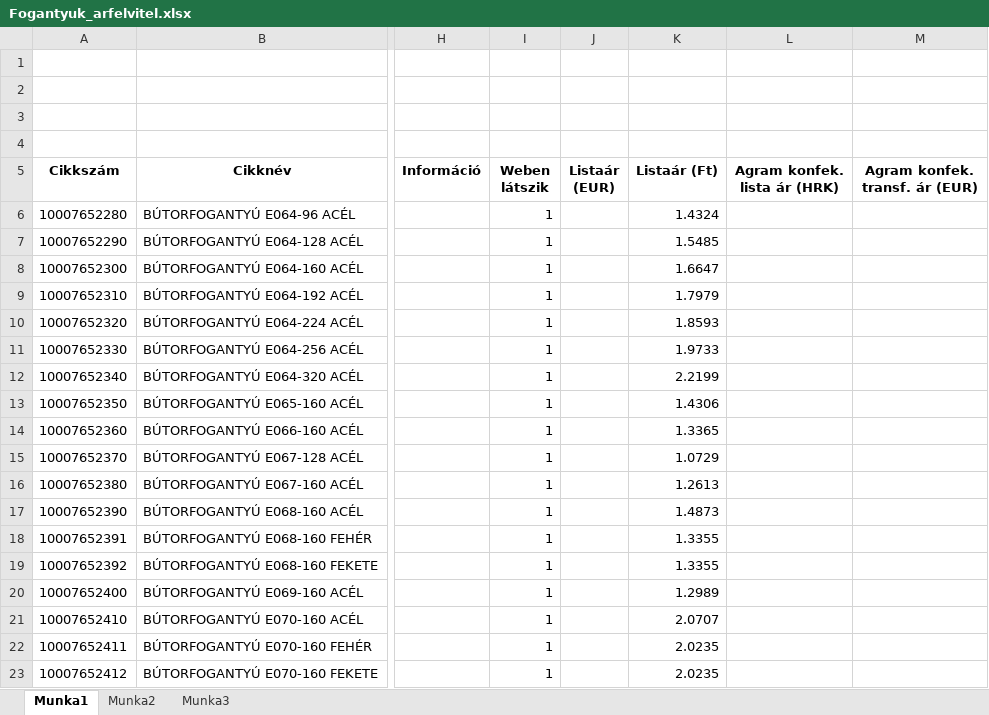
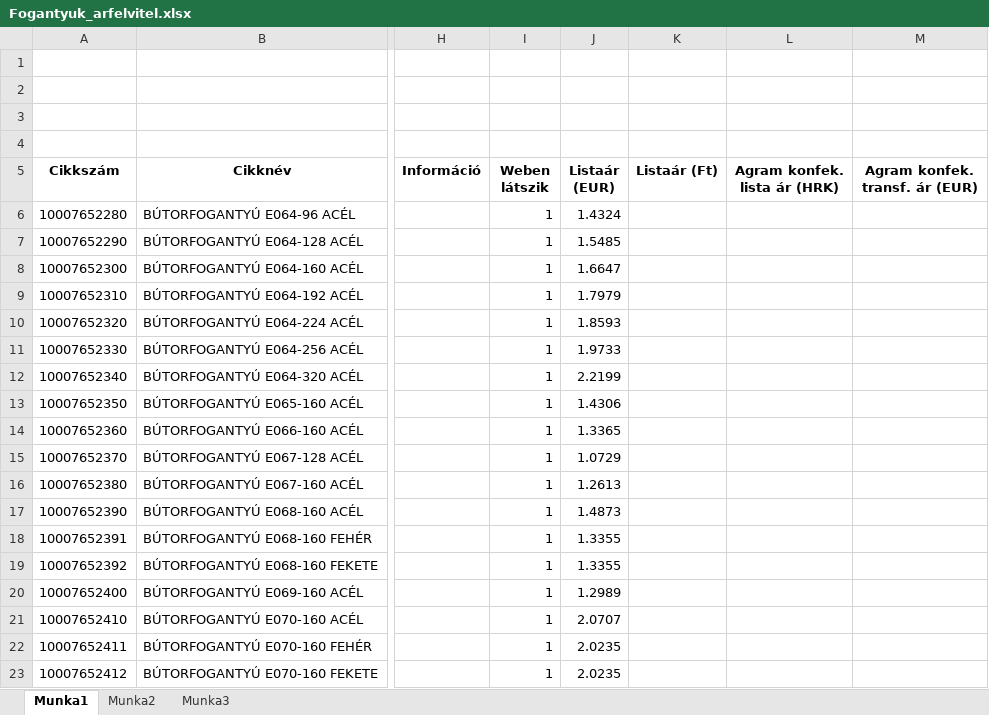
Before and after one commit to csv77/Price-Update, an Excel workbook: Fogantyuk_arfelvitel.xlsx, sheet Munka1, drawn as a sheet; only a part is shown, gaps mark what is left out; values as stored, in another font and other column widths than the file's, no borders; the diff covers the shown part only; the diff names each change by its address in the sheet, - before the commit and + after, or states it on an @@ line.

Commit message:
commit Price Update

```diff
--- a/Fogantyuk_arfelvitel.xlsx (sheet Munka1)
+++ b/Fogantyuk_arfelvitel.xlsx (sheet Munka1)
-J6 (Listaár (EUR)): (empty)
+J6 (Listaár (EUR)): 1.4324
-K6 (Listaár (Ft)): 1.4324
+K6 (Listaár (Ft)): (empty)
-J7 (Listaár (EUR)): (empty)
+J7 (Listaár (EUR)): 1.5485
-K7 (Listaár (Ft)): 1.5485
+K7 (Listaár (Ft)): (empty)
-J8 (Listaár (EUR)): (empty)
+J8 (Listaár (EUR)): 1.6647
-K8 (Listaár (Ft)): 1.6647
+K8 (Listaár (Ft)): (empty)
-J9 (Listaár (EUR)): (empty)
+J9 (Listaár (EUR)): 1.7979
-K9 (Listaár (Ft)): 1.7979
+K9 (Listaár (Ft)): (empty)
-J10 (Listaár (EUR)): (empty)
+J10 (Listaár (EUR)): 1.8593
-K10 (Listaár (Ft)): 1.8593
+K10 (Listaár (Ft)): (empty)
-J11 (Listaár (EUR)): (empty)
+J11 (Listaár (EUR)): 1.9733
-K11 (Listaár (Ft)): 1.9733
+K11 (Listaár (Ft)): (empty)
-J12 (Listaár (EUR)): (empty)
+J12 (Listaár (EUR)): 2.2199
-K12 (Listaár (Ft)): 2.2199
+K12 (Listaár (Ft)): (empty)
-J13 (Listaár (EUR)): (empty)
+J13 (Listaár (EUR)): 1.4306
-K13 (Listaár (Ft)): 1.4306
+K13 (Listaár (Ft)): (empty)
-J14 (Listaár (EUR)): (empty)
+J14 (Listaár (EUR)): 1.3365
-K14 (Listaár (Ft)): 1.3365
+K14 (Listaár (Ft)): (empty)
-J15 (Listaár (EUR)): (empty)
+J15 (Listaár (EUR)): 1.0729
-K15 (Listaár (Ft)): 1.0729
+K15 (Listaár (Ft)): (empty)
-J16 (Listaár (EUR)): (empty)
+J16 (Listaár (EUR)): 1.2613
-K16 (Listaár (Ft)): 1.2613
+K16 (Listaár (Ft)): (empty)
-J17 (Listaár (EUR)): (empty)
+J17 (Listaár (EUR)): 1.4873
-K17 (Listaár (Ft)): 1.4873
+K17 (Listaár (Ft)): (empty)
-J18:J19 (Listaár (EUR)): (empty)
+J18:J19 (Listaár (EUR)): 1.3355
-K18:K19 (Listaár (Ft)): 1.3355
+K18:K19 (Listaár (Ft)): (empty)
-J20 (Listaár (EUR)): (empty)
+J20 (Listaár (EUR)): 1.2989
-K20 (Listaár (Ft)): 1.2989
+K20 (Listaár (Ft)): (empty)
-J21 (Listaár (EUR)): (empty)
+J21 (Listaár (EUR)): 2.0707
-K21 (Listaár (Ft)): 2.0707
+K21 (Listaár (Ft)): (empty)
-J22:J23 (Listaár (EUR)): (empty)
+J22:J23 (Listaár (EUR)): 2.0235
-K22:K23 (Listaár (Ft)): 2.0235
+K22:K23 (Listaár (Ft)): (empty)
```
Also changed, not shown: 40 edited cells elsewhere in this sheet.
